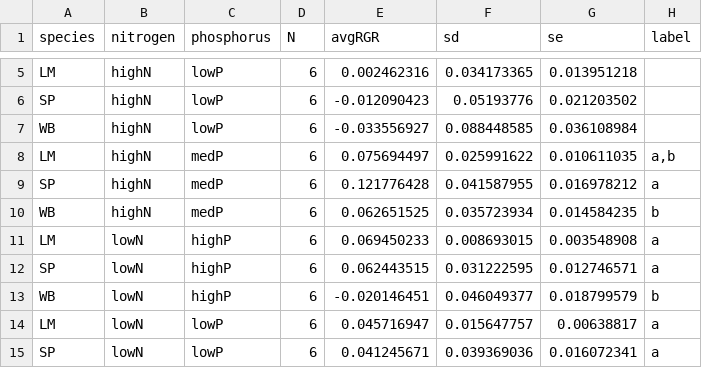
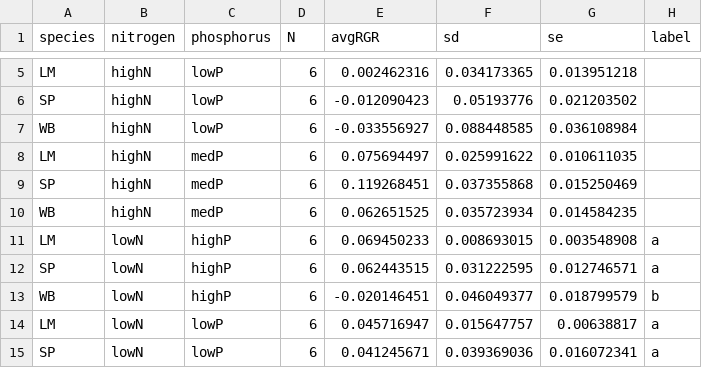
Before and after one commit to mccannecology/experiments-III, a CSV file: avgRGR_posthoc.csv, drawn as a sheet; only a part is shown, gaps mark what is left out.

```diff
--- a/avgRGR_posthoc.csv
+++ b/avgRGR_posthoc.csv
@@ -7,5 +7,5 @@ SP,highN,lowP,6,-0.012090423,0.05193776,0.021203502,
 WB,highN,lowP,6,-0.033556927,0.088448585,0.036108984,
-LM,highN,medP,6,0.075694497,0.025991622,0.010611035,"a,b"
-SP,highN,medP,6,0.121776428,0.041587955,0.016978212,a
-WB,highN,medP,6,0.062651525,0.035723934,0.014584235,b
+LM,highN,medP,6,0.075694497,0.025991622,0.010611035,
+SP,highN,medP,6,0.119268451,0.037355868,0.015250469,
+WB,highN,medP,6,0.062651525,0.035723934,0.014584235,
 LM,lowN,highP,6,0.069450233,0.008693015,0.003548908,a
```
Also changed, not shown: area_final_divide_initial_posthoc.csv, stoichiometry.csv, 5 other files.
